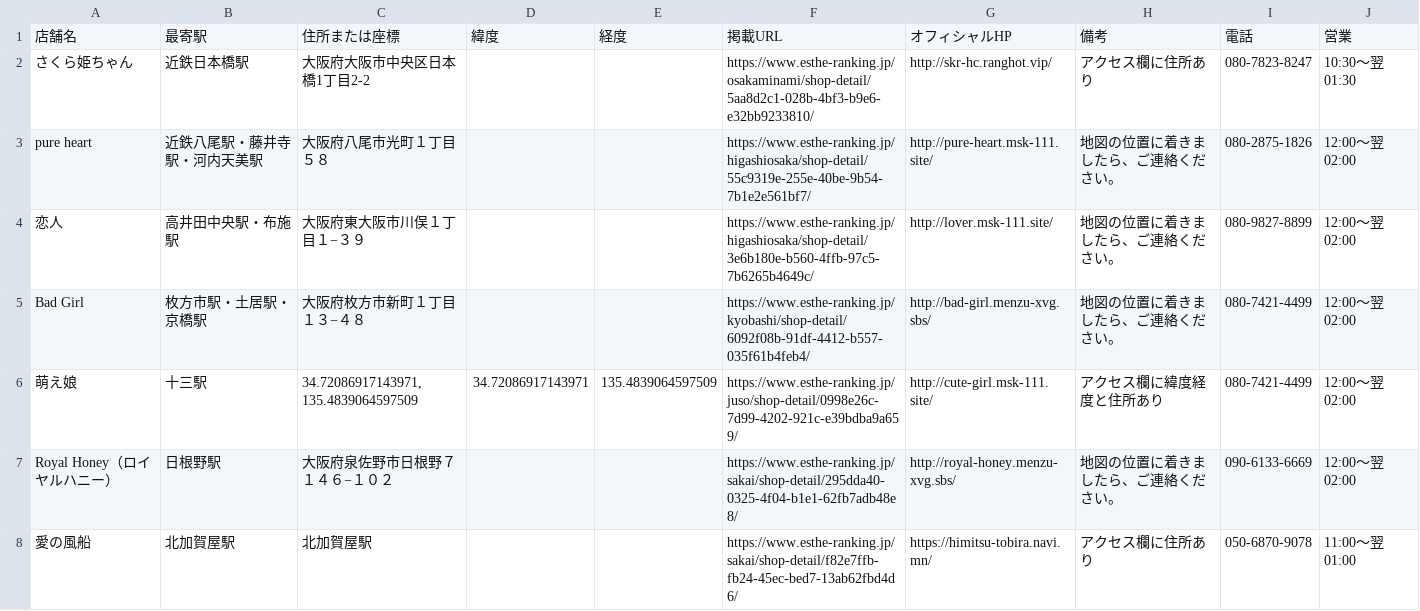
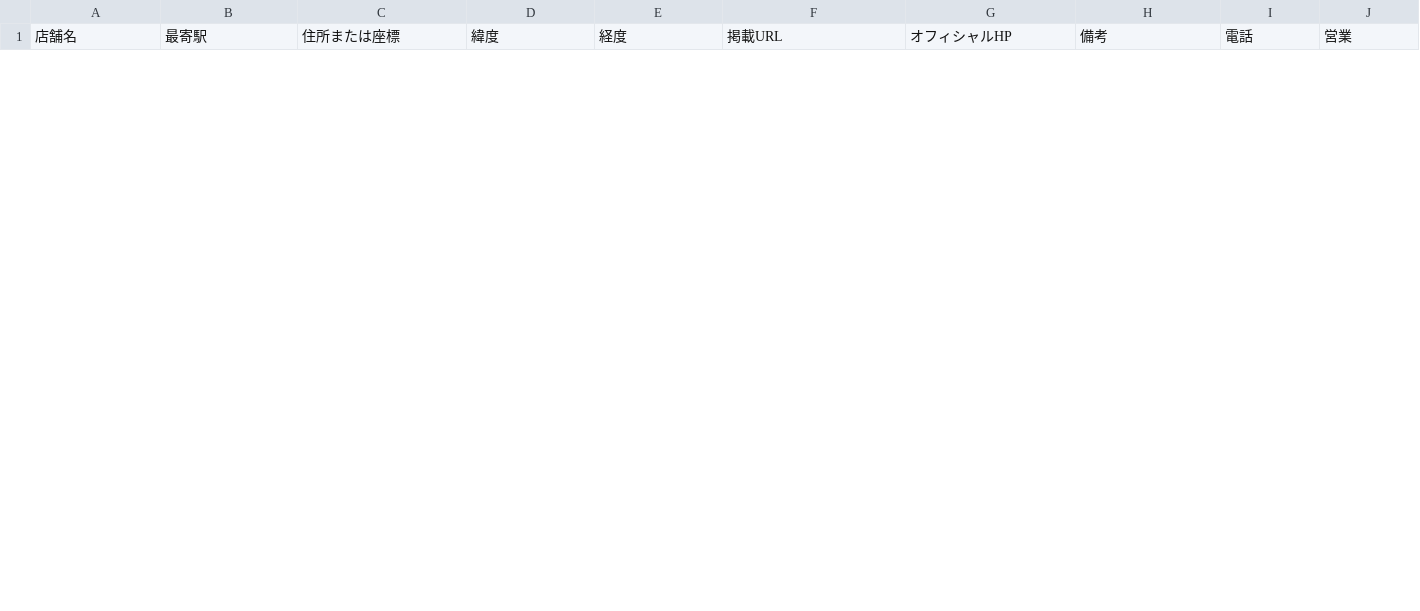
Before and after one commit to tknboon/esthe-viewer, a CSV file: region-data/osaka/esthe_legacy_rows.csv, drawn as a sheet; only a part is shown; removed rows and columns are numbered as before the commit, all else as after; the diff covers the shown part only; the diff names each change by its address in the sheet, - before the commit and + after, or states it on an @@ line.

```diff
--- a/region-data/osaka/esthe_legacy_rows.csv
+++ b/region-data/osaka/esthe_legacy_rows.csv
-row 2: さくら姫ちゃん | 近鉄日本橋駅 | 大阪府大阪市中央区日本橋1丁目2-2 |  |  | https://www.esthe-ranking.jp/osakaminami/shop-detail/5aa8d2c1-028b-4bf3-b9e6-e32bb9233810/ | http://skr-hc.ranghot.vip/ | アクセス欄に住所あり | 080-7823-8247 | 10:30～翌 01:30
-row 3: pure heart | 近鉄八尾駅・藤井寺駅・河内天美駅 | 大阪府八尾市光町１丁目５８ |  |  | https://www.esthe-ranking.jp/higashiosaka/shop-detail/55c9319e-255e-40be-9b54-7b1e2e561bf7/ | http://pure-heart.msk-111.site/ | 地図の位置に着きましたら、ご連絡ください。 | 080-2875-1826 | 12:00～翌 02:00
-row 4: 恋人 | 高井田中央駅・布施駅 | 大阪府東大阪市川俣１丁目１−３９ |  |  | https://www.esthe-ranking.jp/higashiosaka/shop-detail/3e6b180e-b560-4ffb-97c5-7b6265b4649c/ | http://lover.msk-111.site/ | 地図の位置に着きましたら、ご連絡ください。 | 080-9827-8899 | 12:00～翌 02:00
-row 5: Bad Girl | 枚方市駅・土居駅・京橋駅 | 大阪府枚方市新町１丁目１３−４８ |  |  | https://www.esthe-ranking.jp/kyobashi/shop-detail/6092f08b-91df-4412-b557-035f61b4feb4/ | http://bad-girl.menzu-xvg.sbs/ | 地図の位置に着きましたら、ご連絡ください。 | 080-7421-4499 | 12:00～翌 02:00
-row 6: 萌え娘 | 十三駅 | 34.72086917143971, 135.4839064597509 | 34.72086917143971 | 135.4839064597509 | https://www.esthe-ranking.jp/juso/shop-detail/0998e26c-7d99-4202-921c-e39bdba9a659/ | http://cute-girl.msk-111.site/ | アクセス欄に緯度経度と住所あり | 080-7421-4499 | 12:00～翌 02:00
-row 7: Royal Honey（ロイヤルハニー） | 日根野駅 | 大阪府泉佐野市日根野７１４６−１０２ |  |  | https://www.esthe-ranking.jp/sakai/shop-detail/295dda40-0325-4f04-b1e1-62fb7adb48e8/ | http://royal-honey.menzu-xvg.sbs/ | 地図の位置に着きましたら、ご連絡ください。 | 090-6133-6669 | 12:00～翌 02:00
-row 8: 愛の風船 | 北加賀屋駅 | 北加賀屋駅 |  |  | https://www.esthe-ranking.jp/sakai/shop-detail/f82e7ffb-fb24-45ec-bed7-13ab62fbd4d6/ | https://himitsu-tobira.navi.mn/ | アクセス欄に住所あり | 050-6870-9078 | 11:00～翌 01:00
```
Also changed, not shown: 1 added row and 6 removed rows elsewhere in this file, region-data/osaka/esthe_map_points_ja.csv, region-data/tokyo/esthe_legacy_rows.csv, 29 other files.
